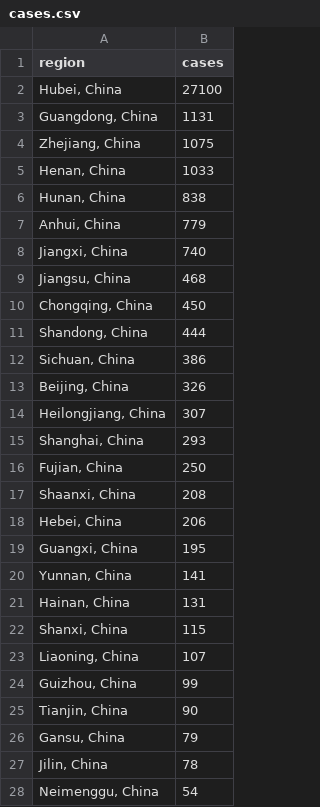
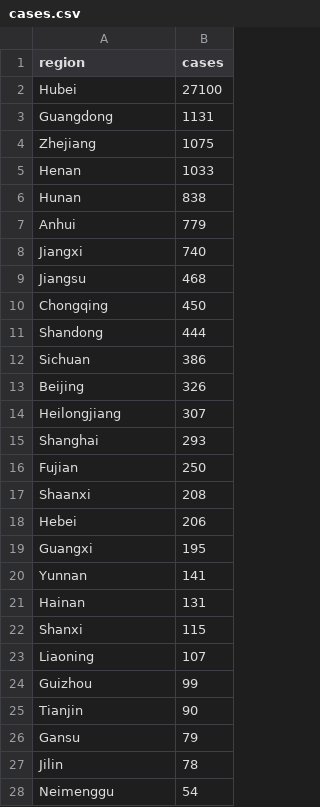
Before and after one commit to arnoudbuzing/wolfram-coronavirus, a CSV file: docs/cases.csv, drawn as a sheet; only a part is shown; the diff covers the shown part only.

```diff
--- a/docs/cases.csv
+++ b/docs/cases.csv
@@ -2,27 +2,27 @@
-"Hubei, China",27100
-"Guangdong, China",1131
-"Zhejiang, China",1075
-"Henan, China",1033
-"Hunan, China",838
-"Anhui, China",779
-"Jiangxi, China",740
-"Jiangsu, China",468
-"Chongqing, China",450
-"Shandong, China",444
-"Sichuan, China",386
-"Beijing, China",326
-"Heilongjiang, China",307
-"Shanghai, China",293
-"Fujian, China",250
-"Shaanxi, China",208
-"Hebei, China",206
-"Guangxi, China",195
-"Yunnan, China",141
-"Hainan, China",131
-"Shanxi, China",115
-"Liaoning, China",107
-"Guizhou, China",99
-"Tianjin, China",90
-"Gansu, China",79
-"Jilin, China",78
-"Neimenggu, China",54
+Hubei,27100
+Guangdong,1131
+Zhejiang,1075
+Henan,1033
+Hunan,838
+Anhui,779
+Jiangxi,740
+Jiangsu,468
+Chongqing,450
+Shandong,444
+Sichuan,386
+Beijing,326
+Heilongjiang,307
+Shanghai,293
+Fujian,250
+Shaanxi,208
+Hebei,206
+Guangxi,195
+Yunnan,141
+Hainan,131
+Shanxi,115
+Liaoning,107
+Guizhou,99
+Tianjin,90
+Gansu,79
+Jilin,78
+Neimenggu,54
```
Also changed, not shown: 4 edited cells elsewhere in this file, 1 other file.
